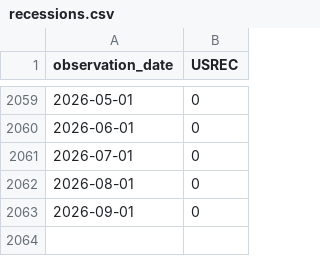
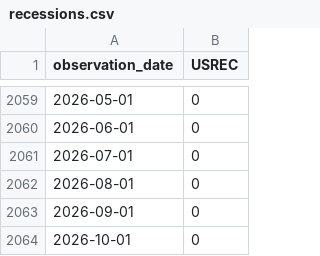
Before and after one commit to jsaintfleur/usnationaldebt, a CSV file: data/recessions.csv, drawn as a sheet; only a part is shown, gaps mark what is left out; the diff names each change by its address in the sheet, - before the commit and + after, or states it on an @@ line.

```diff
--- a/data/recessions.csv
+++ b/data/recessions.csv
+row 2064: 2026-10-01 | 0
```
Also changed, not shown: data/debt-daily.csv, 5 other files.
